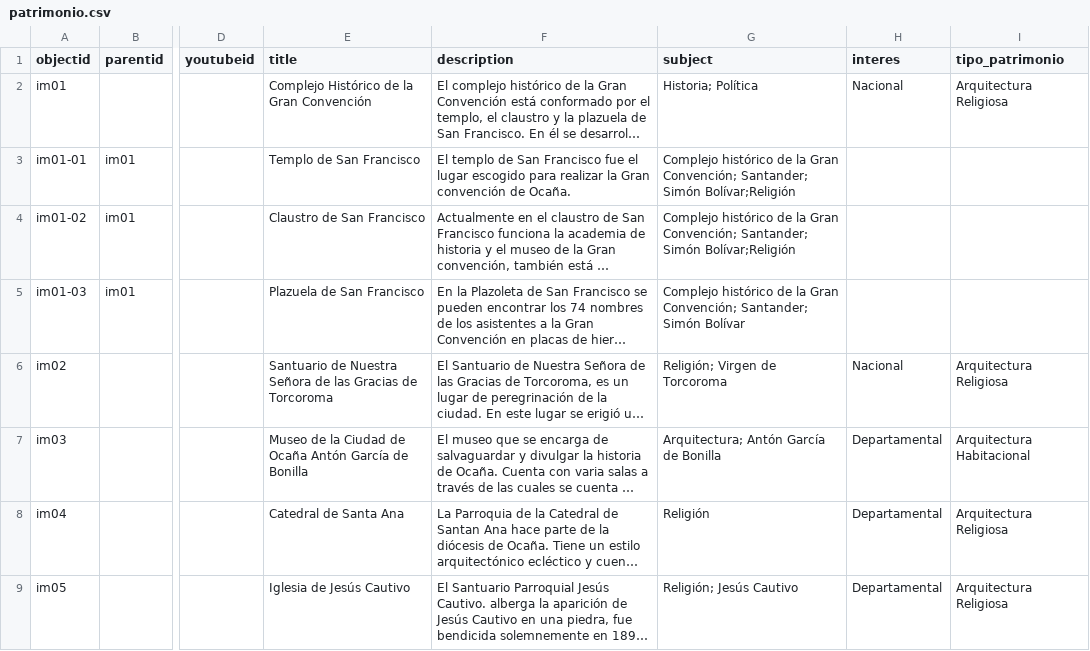
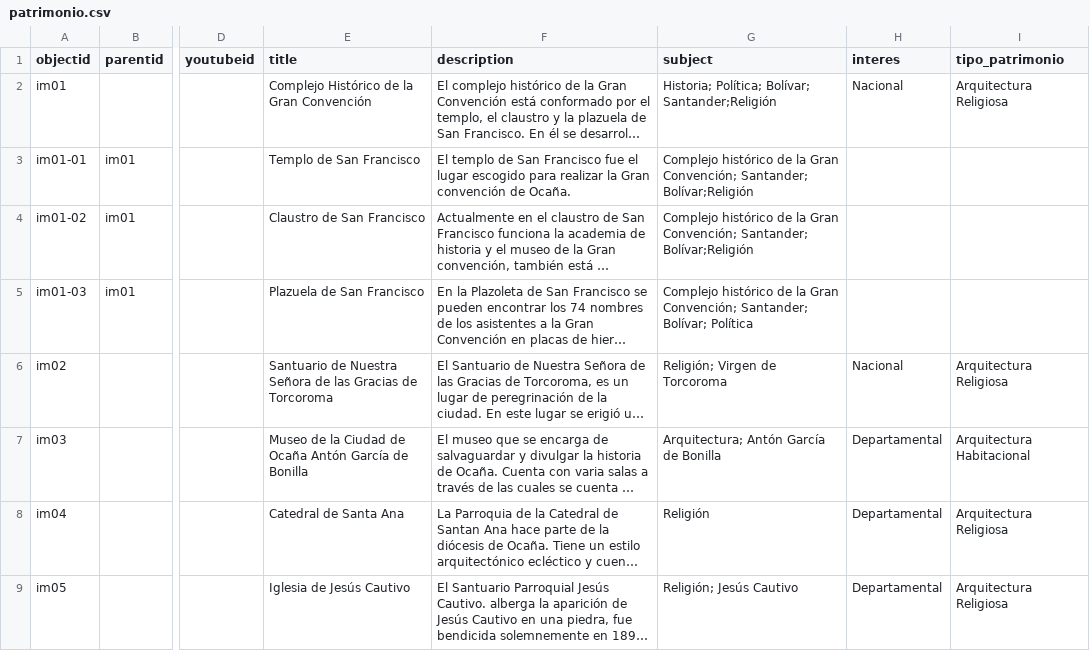
Before and after one commit to pamina9/prueba-patri, a CSV file: _data/patrimonio.csv, drawn as a sheet; only a part is shown, gaps mark what is left out; long unchanged cells end in …; the diff covers the shown part only; the diff names each change by its address in the sheet, - before the commit and + after, or states it on an @@ line.

```diff
--- a/_data/patrimonio.csv
+++ b/_data/patrimonio.csv
-G2 (subject): Historia; Política
+G2 (subject): Historia; Política; Bolívar; Santander;Religión
-G3:G4 (subject): …Convención; Santander; Simón Bolívar;Religión
+G3:G4 (subject): …Convención; Santander; Bolívar;Religión
-G5 (subject): …Convención; Santander; Simón Bolívar
+G5 (subject): …Convención; Santander; Bolívar; Política
```
Also changed, not shown: 29 edited cells elsewhere in this file.
